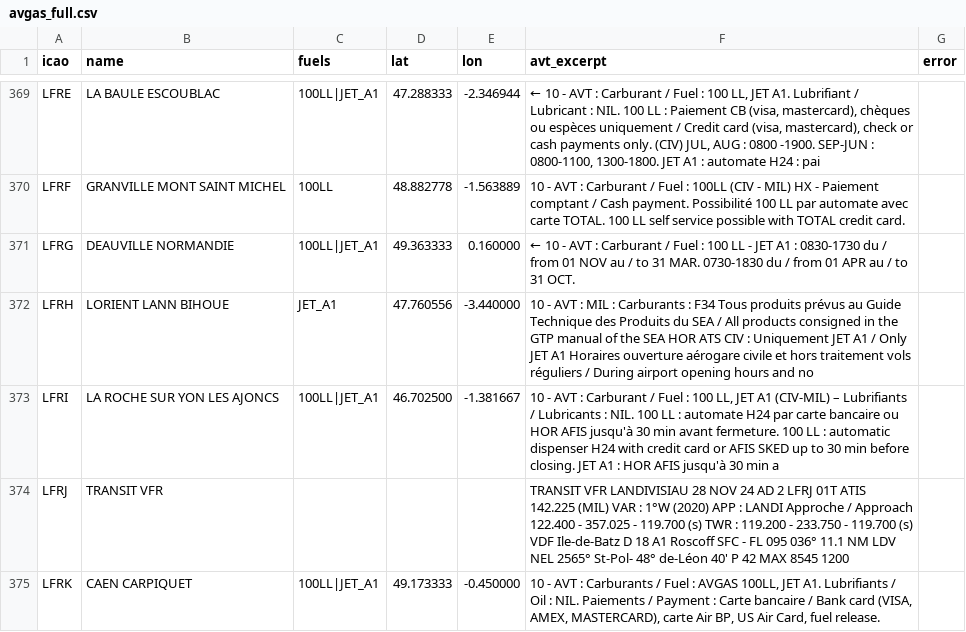
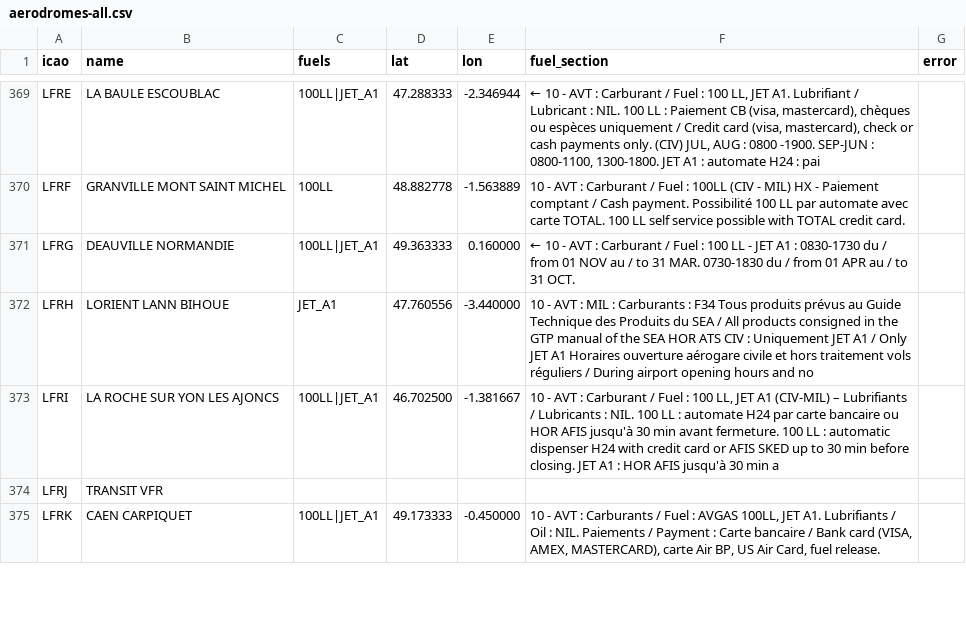
Before and after one commit to Natim/france-ul91-mogas-map, a CSV file: data/aerodromes-all.csv (was avgas_full.csv), drawn as a sheet; only a part is shown, gaps mark what is left out; the diff covers the shown part only.

```diff
--- a/avgas_full.csv
+++ b/data/aerodromes-all.csv
@@ -1 +1 @@
-icao,name,fuels,lat,lon,avt_excerpt,error
+icao,name,fuels,lat,lon,fuel_section,error
@@ -373,3 +373,3 @@ LFRH,LORIENT LANN BIHOUE,JET_A1,47.760556,-3.440000,10 - AVT : MIL : Carburants
 LFRI,LA ROCHE SUR YON LES AJONCS,100LL|JET_A1,46.702500,-1.381667,"10 - AVT : Carburant / Fuel : 100 LL, JET A1 (CIV-MIL) – Lubrifiants / Lubricants : NIL. 100 LL : automate H24 par carte bancaire ou HOR AFIS jusqu'à 30 min avant fermeture. 100 LL : automatic dispenser H24 with credit card or AFIS SKED up to 30 min before closing. JET A1 : HOR AFIS jusqu'à 30 min a",
-LFRJ,TRANSIT VFR,,,,TRANSIT VFR LANDIVISIAU 28 NOV 24 AD 2 LFRJ 01T ATIS 142.225 (MIL) VAR : 1°W (2020) APP : LANDI Approche / Approach 122.400 - 357.025 - 119.700 (s) TWR : 119.200 - 233.750 - 119.700 (s) VDF Ile-de-Batz D 18 A1 Roscoff SFC - FL 095 036° 11.1 NM LDV NEL 2565° St-Pol- 48° de-Léon 40' P 42 MAX 8545 1200,
+LFRJ,TRANSIT VFR,,,,,
 LFRK,CAEN CARPIQUET,100LL|JET_A1,49.173333,-0.450000,"10 - AVT : Carburants / Fuel : AVGAS 100LL, JET A1. Lubrifiants / Oil : NIL. Paiements / Payment : Carte bancaire / Bank card (VISA, AMEX, MASTERCARD), carte Air BP, US Air Card, fuel release.",
```
Also changed, not shown: 7 edited cells elsewhere in this file, data/aerodromes-unleaded.csv, 32 other files.
